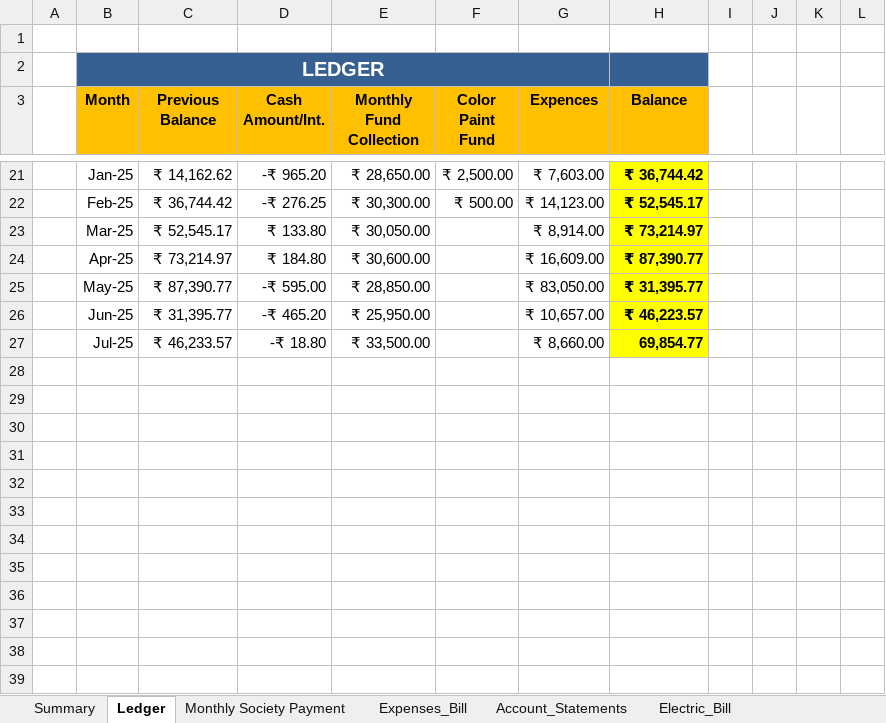
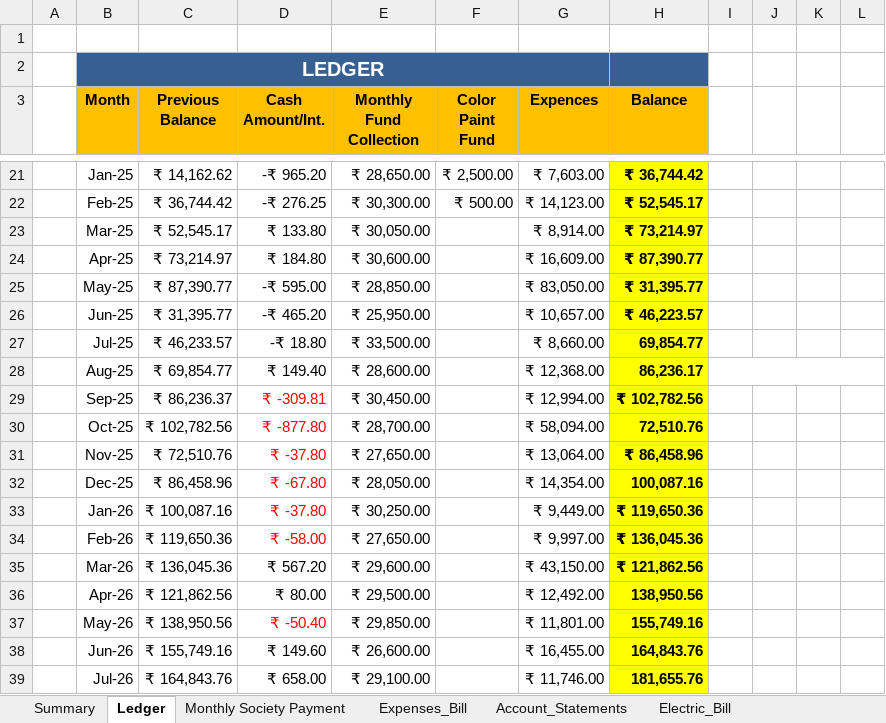
Before and after one commit to dixit155/JyotiEnclaveSociety, an Excel workbook: JES.xlsx, sheet Ledger, drawn as a sheet; only a part is shown, gaps mark what is left out; values as stored, in another font and other column widths than the file's, no borders; charts and pictures not drawn; the diff names each change by its address in the sheet, - before the commit and + after, or states it on an @@ line.

```diff
--- a/JES.xlsx (sheet Ledger)
+++ b/JES.xlsx (sheet Ledger)
+row 28:  | Aug-25 | ₹ 69,854.77 | ₹ 149.40 | ₹ 28,600.00 |  | ₹ 12,368.00 | 86,236.17
+row 29:  | Sep-25 | ₹ 86,236.37 | ₹ -309.81 | ₹ 30,450.00 |  | ₹ 12,994.00 | ₹ 102,782.56
+row 30:  | Oct-25 | ₹ 102,782.56 | ₹ -877.80 | ₹ 28,700.00 |  | ₹ 58,094.00 | 72,510.76
+row 31:  | Nov-25 | ₹ 72,510.76 | ₹ -37.80 | ₹ 27,650.00 |  | ₹ 13,064.00 | ₹ 86,458.96
+row 32:  | Dec-25 | ₹ 86,458.96 | ₹ -67.80 | ₹ 28,050.00 |  | ₹ 14,354.00 | 100,087.16
+row 33:  | Jan-26 | ₹ 100,087.16 | ₹ -37.80 | ₹ 30,250.00 |  | ₹ 9,449.00 | ₹ 119,650.36
+row 34:  | Feb-26 | ₹ 119,650.36 | ₹ -58.00 | ₹ 27,650.00 |  | ₹ 9,997.00 | ₹ 136,045.36
+row 35:  | Mar-26 | ₹ 136,045.36 | ₹ 567.20 | ₹ 29,600.00 |  | ₹ 43,150.00 | ₹ 121,862.56
+row 36:  | Apr-26 | ₹ 121,862.56 | ₹ 80.00 | ₹ 29,500.00 |  | ₹ 12,492.00 | 138,950.56
+row 37:  | May-26 | ₹ 138,950.56 | ₹ -50.40 | ₹ 29,850.00 |  | ₹ 11,801.00 | 155,749.16
+row 38:  | Jun-26 | ₹ 155,749.16 | ₹ 149.60 | ₹ 26,600.00 |  | ₹ 16,455.00 | 164,843.76
+row 39:  | Jul-26 | ₹ 164,843.76 | ₹ 658.00 | ₹ 29,100.00 |  | ₹ 11,746.00 | 181,655.76
```
Also changed, not shown: sheet Expenses_Bill, sheet Monthly Society Payment, sheet Electric_Bill, sheet Account_Statements, sheet Sewage Cleaning, 1 other file.
